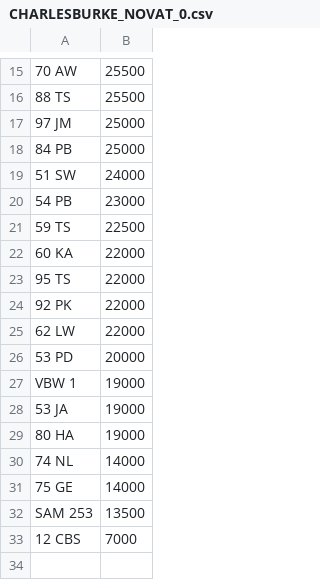
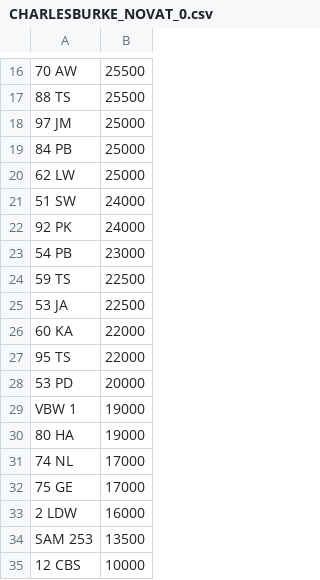
Before and after one commit to martinsumner/simplyreg, a CSV file: csv/CHARLESBURKE_NOVAT_0.csv, drawn as a sheet; only a part is shown, gaps mark what is left out; removed rows and columns are numbered as before the commit, all else as after; the diff covers the shown part only; the diff names each change by its address in the sheet, - before the commit and + after, or states it on an @@ line.

Commit message:
Update CHARLESBURKE_NOVAT_0.csv

```diff
--- a/csv/CHARLESBURKE_NOVAT_0.csv
+++ b/csv/CHARLESBURKE_NOVAT_0.csv
+row 20: 62 LW | 25000
+row 22: 92 PK | 24000
+row 25: 53 JA | 22500
-row 24: 92 PK | 22000
-row 25: 62 LW | 22000
-row 28: 53 JA | 19000
-B31:B32: 14000
+B31:B32: 17000
+row 33: 2 LDW | 16000
-B35: 7000
+B35: 10000
```
Also changed, not shown: 2 added rows, 1 removed row and 9 edited cells elsewhere in this file.
